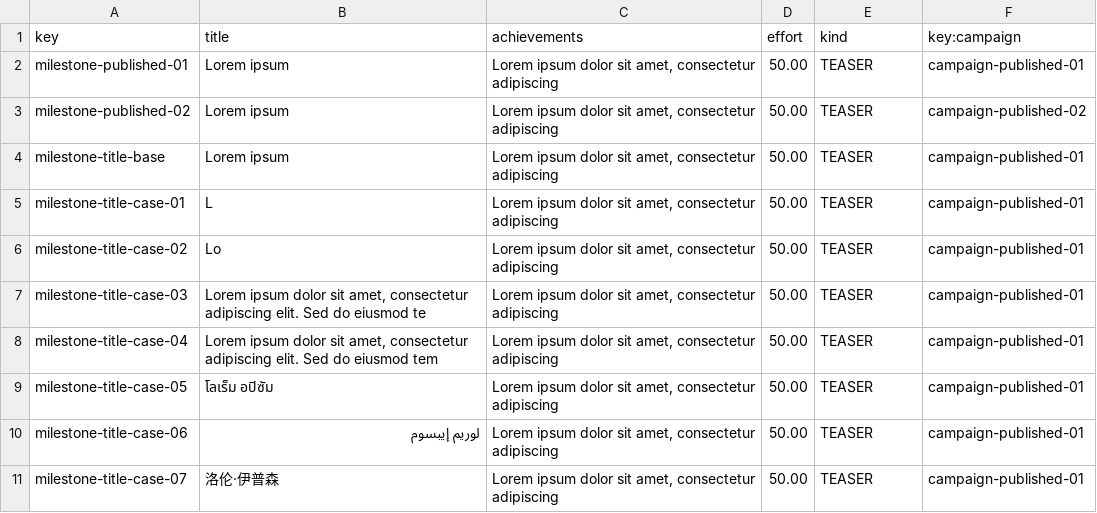
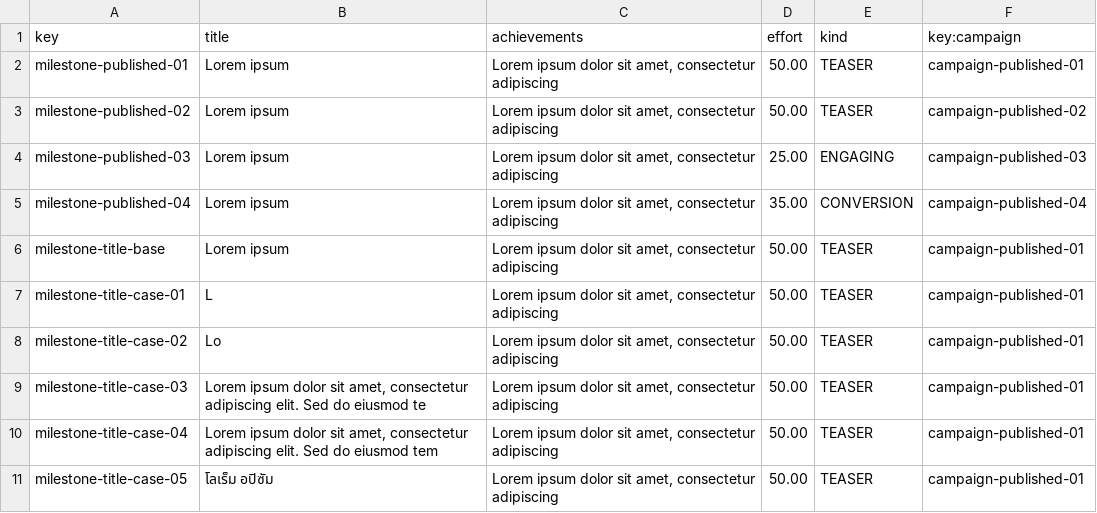
Before and after one commit to jesrammar/Acme-Starters-B, a CSV file: src/main/resources/WEB-INF/data/sample/batch-01/milestone.csv, drawn as a sheet; only a part is shown; the shorter side is filled out with more unchanged rows; the diff names each change by its address in the sheet, - before the commit and + after, or states it on an @@ line.

```diff
--- a/src/main/resources/WEB-INF/data/sample/batch-01/milestone.csv
+++ b/src/main/resources/WEB-INF/data/sample/batch-01/milestone.csv
+row 4: milestone-published-03 | Lorem ipsum | Lorem ipsum dolor sit amet, consectetur adipiscing | 25.00 | ENGAGING | campaign-published-03
+row 5: milestone-published-04 | Lorem ipsum | Lorem ipsum dolor sit amet, consectetur adipiscing | 35.00 | CONVERSION | campaign-published-04
```
Also changed, not shown: src/main/resources/WEB-INF/data/sample/batch-01/campaign.csv, 11 other files.
